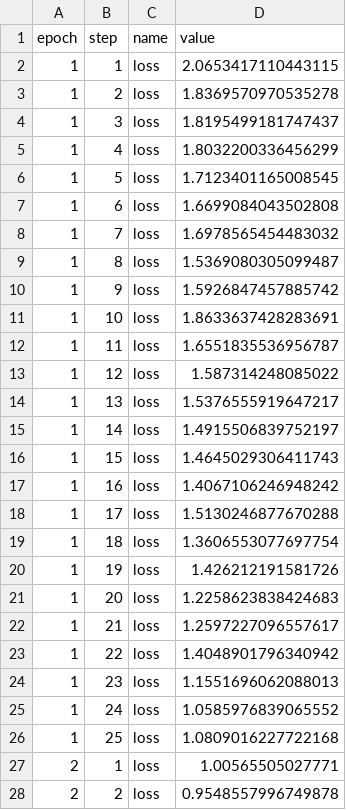
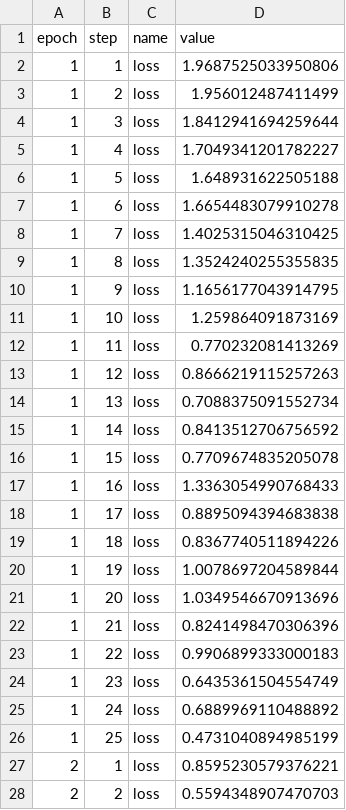
Before and after one commit to rlnsanz/xp-layoutlmv3, a CSV file: .flor/log_records.csv, drawn as a sheet; only a part is shown; the diff covers the shown part only.

Commit message:
RECORD::BATCH

```diff
--- a/.flor/log_records.csv
+++ b/.flor/log_records.csv
@@ -1,28 +1,28 @@
 epoch,step,name,value
-1,1,loss,2.0653417110443115
-1,2,loss,1.8369570970535278
-1,3,loss,1.8195499181747437
-1,4,loss,1.8032200336456299
-1,5,loss,1.7123401165008545
-1,6,loss,1.6699084043502808
-1,7,loss,1.6978565454483032
-1,8,loss,1.5369080305099487
-1,9,loss,1.5926847457885742
-1,10,loss,1.8633637428283691
-1,11,loss,1.6551835536956787
-1,12,loss,1.587314248085022
-1,13,loss,1.5376555919647217
-1,14,loss,1.4915506839752197
-1,15,loss,1.4645029306411743
-1,16,loss,1.4067106246948242
-1,17,loss,1.5130246877670288
-1,18,loss,1.3606553077697754
-1,19,loss,1.426212191581726
-1,20,loss,1.2258623838424683
-1,21,loss,1.2597227096557617
-1,22,loss,1.4048901796340942
-1,23,loss,1.1551696062088013
-1,24,loss,1.0585976839065552
-1,25,loss,1.0809016227722168
-2,1,loss,1.00565505027771
-2,2,loss,0.9548557996749878
+1,1,loss,1.9687525033950806
+1,2,loss,1.956012487411499
+1,3,loss,1.8412941694259644
+1,4,loss,1.7049341201782227
+1,5,loss,1.648931622505188
+1,6,loss,1.6654483079910278
+1,7,loss,1.4025315046310425
+1,8,loss,1.3524240255355835
+1,9,loss,1.1656177043914795
+1,10,loss,1.259864091873169
+1,11,loss,0.770232081413269
+1,12,loss,0.8666219115257263
+1,13,loss,0.7088375091552734
+1,14,loss,0.8413512706756592
+1,15,loss,0.7709674835205078
+1,16,loss,1.3363054990768433
+1,17,loss,0.8895094394683838
+1,18,loss,0.8367740511894226
+1,19,loss,1.0078697204589844
+1,20,loss,1.0349546670913696
+1,21,loss,0.8241498470306396
+1,22,loss,0.9906899333000183
+1,23,loss,0.6435361504554749
+1,24,loss,0.6889969110488892
+1,25,loss,0.4731040894985199
+2,1,loss,0.8595230579376221
+2,2,loss,0.5594348907470703
```
Also changed, not shown: 98 edited cells elsewhere in this file, 2 other files.
